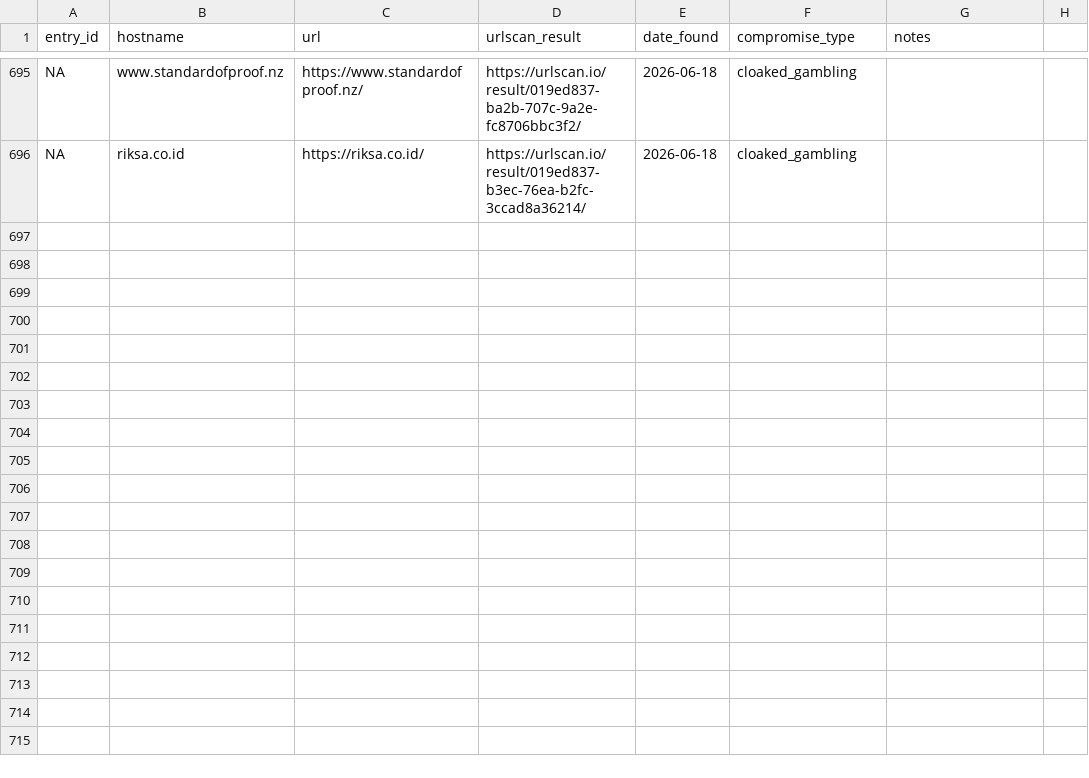
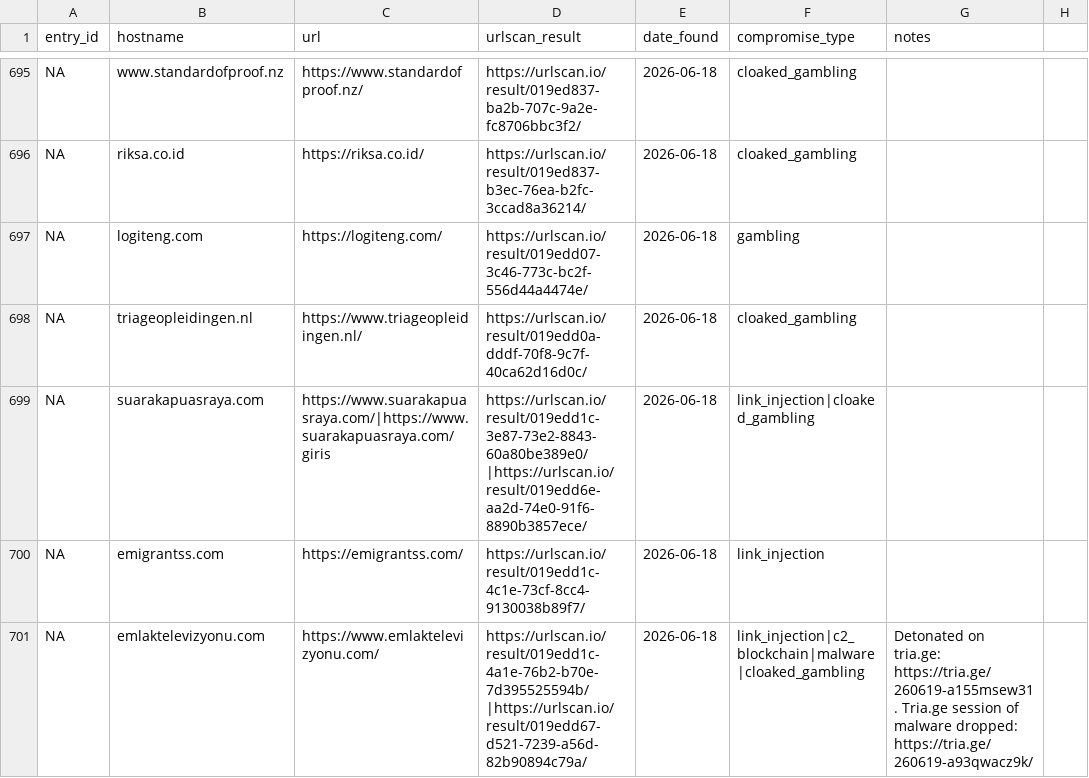
Before and after one commit to battlingamazons/compromised-sites-tracker, a CSV file: compromised-sites.csv, drawn as a sheet; only a part is shown, gaps mark what is left out; the diff covers the shown part only; the diff names each change by its address in the sheet, - before the commit and + after, or states it on an @@ line.

Commit message:
Update compromised-sites.csv

```diff
--- a/compromised-sites.csv
+++ b/compromised-sites.csv
+row 697: NA | logiteng.com | https://logiteng.com/ | https://urlscan.io/result/019edd07-3c46-773c-bc2f-556d44a4474e/ | 2026-06-18 | gambling
+row 698: NA | triageopleidingen.nl | https://www.triageopleidingen.nl/ | https://urlscan.io/result/019edd0a-dddf-70f8-9c7f-40ca62d16d0c/ | 2026-06-18 | cloaked_gambling
+row 699: NA | suarakapuasraya.com | https://www.suarakapuasraya.com/|https://www.suarakapuasraya.com/giris | https://urlscan.io/result/019edd1c-3e87-73e2-8843-60a80be389e0/|https://urlscan.io/result/019edd6e-aa2d-74e0-91f6-8890b3857ece/ | 2026-06-18 | link_injection|cloaked_gambling
+row 700: NA | emigrantss.com | https://emigrantss.com/ | https://urlscan.io/result/019edd1c-4c1e-73cf-8cc4-9130038b89f7/ | 2026-06-18 | link_injection
+row 701: NA | emlaktelevizyonu.com | https://www.emlaktelevizyonu.com/ | https://urlscan.io/result/019edd1c-4a1e-76b2-b70e-7d395525594b/|https://urlscan.io/result/019edd67-d521-7239-a56d-82b90894c79a/ | 2026-06-18 | link_injection|c2_blockchain|malware|cloaked_gambling | Detonated on tria.ge: https://tria.ge/260619-a155msew31. Tria.ge session of malware dropped: https://tria.ge/260619-a93qwacz9k/
```
Also changed, not shown: 5 added rows and 5 edited cells elsewhere in this file.
